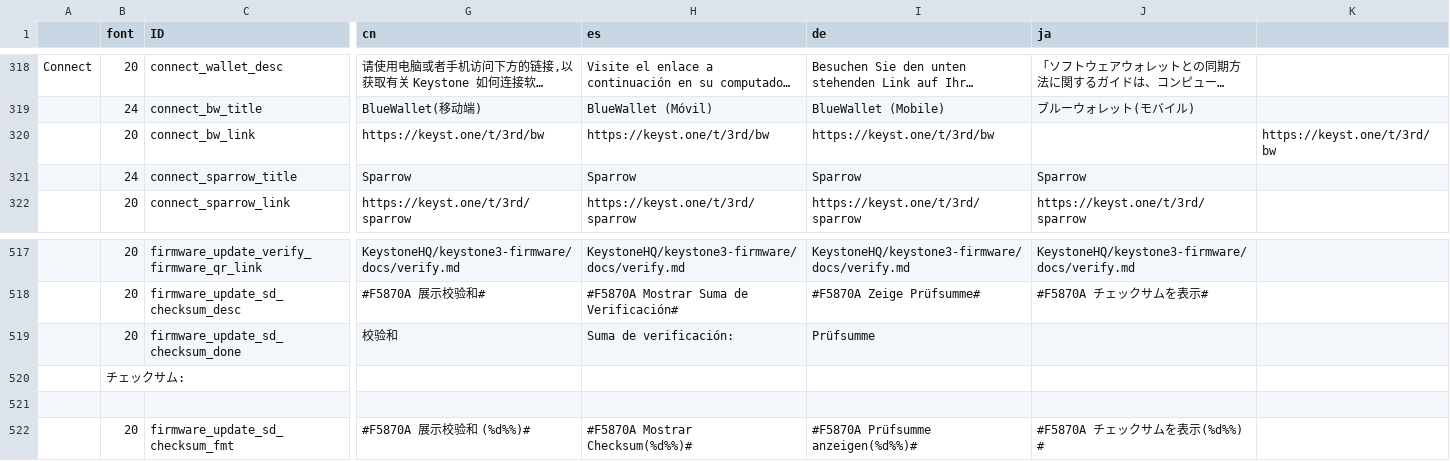
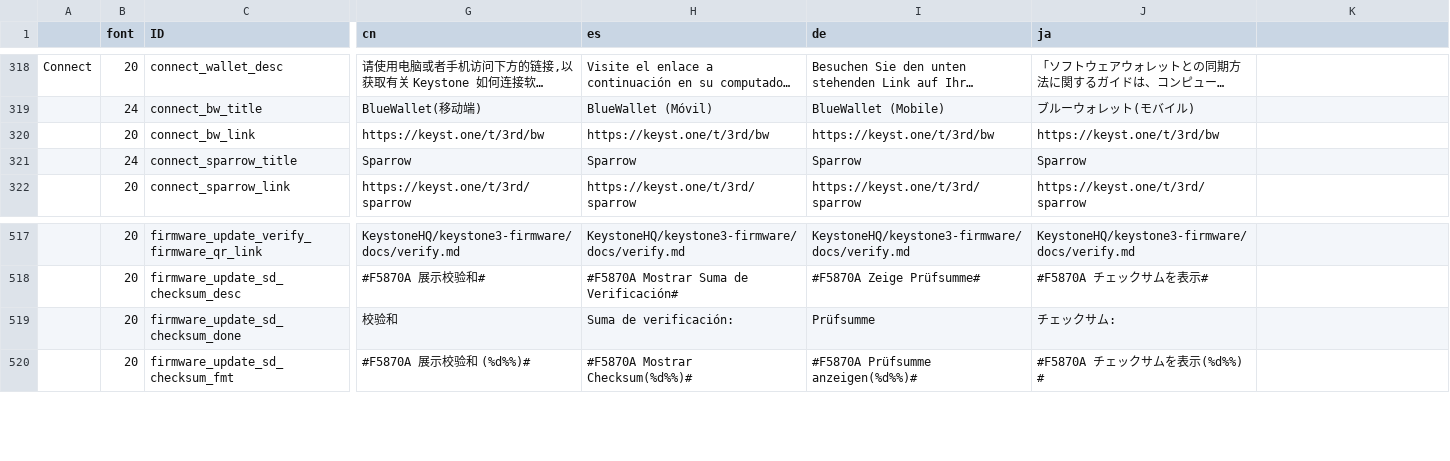
Before and after one commit to KeystoneHQ/keystone3-firmware, a CSV file: src/ui/lv_i18n/data.csv, drawn as a sheet; only a part is shown, gaps mark what is left out; long unchanged cells end in …; rows hold the shown columns only; the diff names each change by its address in the sheet, - before the commit and + after, or states it on an @@ line.

```diff
--- a/src/ui/lv_i18n/data.csv
+++ b/src/ui/lv_i18n/data.csv
-J320 (ja): (empty)
+J320 (ja): https://keyst.one/t/3rd/bw
-K320: https://keyst.one/t/3rd/bw
+K320: (empty)
-J519 (ja): (empty)
+J519 (ja): チェックサム:
-row 520:  | チェックサム:
-row 521: (empty)
```
Also changed, not shown: 26 other files.
